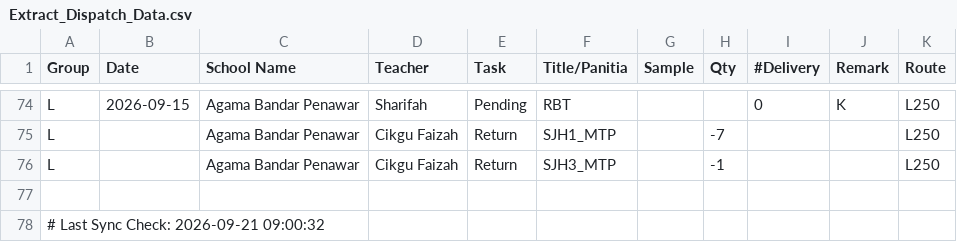
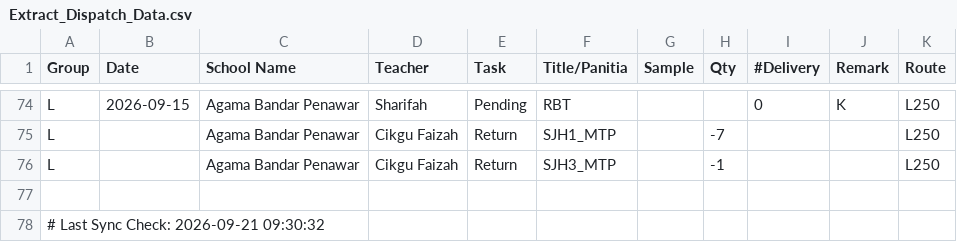
Before and after one commit to myscholar2298-coder/myscholar-dashboard, a CSV file: Extract_Dispatch_Data.csv, drawn as a sheet; only a part is shown, gaps mark what is left out.

Commit message:
Automated CSV update via Task Scheduler at 2026-09-21 09:30:32

```diff
--- a/Extract_Dispatch_Data.csv
+++ b/Extract_Dispatch_Data.csv
@@ -77,2 +77,2 @@ L,,Agama Bandar Penawar,Cikgu Faizah,Return,SJH3_MTP,,-1,,,L250
 
-# Last Sync Check: 2026-09-21 09:00:32
+# Last Sync Check: 2026-09-21 09:30:32
```
